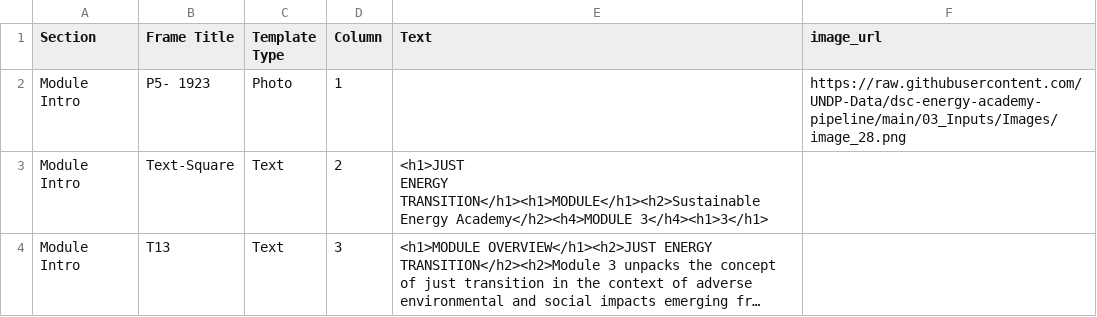
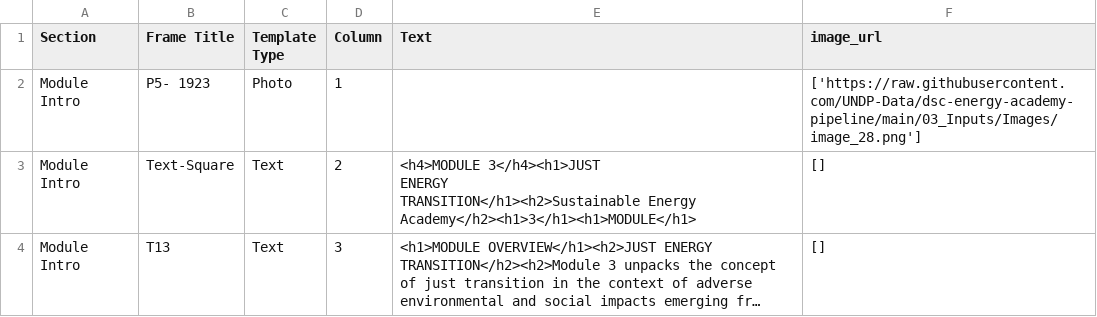
Before and after one commit to UNDP-Data/dsc-energy-academy-pipeline, a CSV file: 01_Results/SEA Test Module 1/Module_Intro/Module_Intro.csv, drawn as a sheet; only a part is shown; long unchanged cells end in …; ↵ is a line break in a cell; the diff covers the shown part only; the diff names each change by its address in the sheet, - before the commit and + after, or states it on an @@ line.

Commit message:
extract multiple images in one frame

```diff
--- a/01_Results/SEA Test Module 1/Module_Intro/Module_Intro.csv
+++ b/01_Results/SEA Test Module 1/Module_Intro/Module_Intro.csv
-F2 (image_url): https://raw.githubusercontent.com/UNDP-Data/dsc-energy-academy-pipeline/main/03_Inputs/Images/image_28.png
+F2 (image_url): ['https://raw.githubusercontent.com/UNDP-Data/dsc-energy-academy-pipeline/main/03_Inputs/Images/image_28.png']
-E3 (Text): <h1>JUST ↵ ENERGY ↵ TRANSITION</h1><h1>MODULE</h1><h2>Sustainable Energy Academy</h2><h4>MODULE 3</h4><h1>3</h1>
+E3 (Text): <h4>MODULE 3</h4><h1>JUST ↵ ENERGY ↵ TRANSITION</h1><h2>Sustainable Energy Academy</h2><h1>3</h1><h1>MODULE</h1>
-F3:F4 (image_url): (empty)
+F3:F4 (image_url): []
```
Also changed, not shown: 4 edited cells elsewhere in this file, 01_Results/SEA Test Module 1/Chapter 1/Lesson_1.csv, 01_Results/SEA Test Module 1/Chapter 2/Lesson_1.csv, 10 other files.
